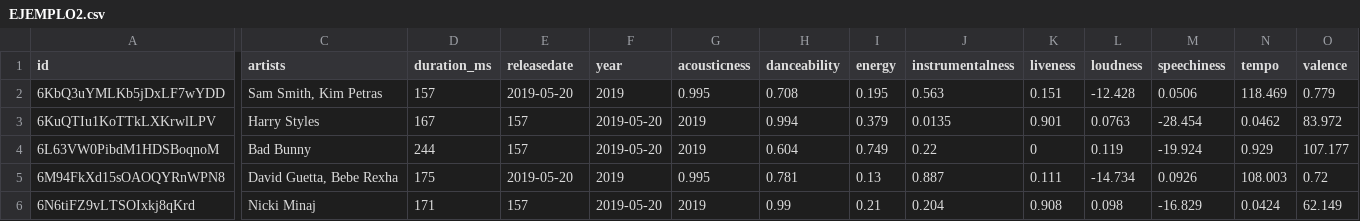
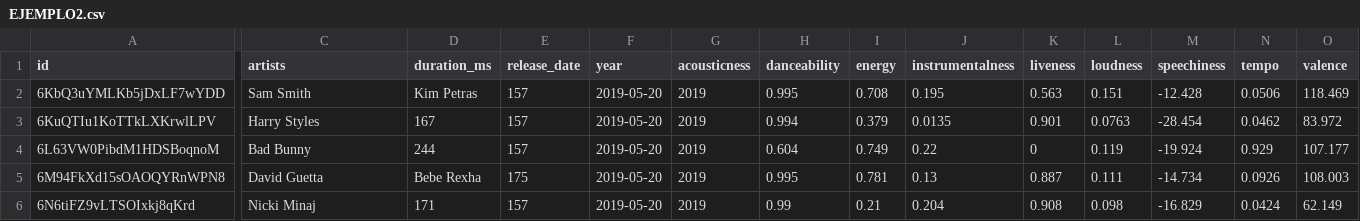
Before and after one commit to JesicaPalhua/TRABAJO2, a CSV file: EJEMPLO2.csv, drawn as a sheet; only a part is shown, gaps mark what is left out; the diff covers the shown part only; the diff names each change by its address in the sheet, - before the commit and + after, or states it on an @@ line.

Commit message:
Add files via upload

```diff
--- a/EJEMPLO2.csv
+++ b/EJEMPLO2.csv
-E1: releasedate
+E1: release_date
-C2 (artists): Sam Smith, Kim Petras
+C2 (artists): Sam Smith
-D2 (duration_ms): 157
+D2 (duration_ms): Kim Petras
-E2 (release_date): 2019-05-20
+E2 (release_date): 157
-F2 (year): 2019
+F2 (year): 2019-05-20
-G2 (acousticness): 0.995
+G2 (acousticness): 2019
-H2 (danceability): 0.708
+H2 (danceability): 0.995
-I2 (energy): 0.195
+I2 (energy): 0.708
-J2 (instrumentalness): 0.563
+J2 (instrumentalness): 0.195
-K2 (liveness): 0.151
+K2 (liveness): 0.563
-L2 (loudness): -12.428
+L2 (loudness): 0.151
-M2 (speechiness): 0.0506
+M2 (speechiness): -12.428
-N2 (tempo): 118.469
+N2 (tempo): 0.0506
-O2 (valence): 0.779
+O2 (valence): 118.469
-C5 (artists): David Guetta, Bebe Rexha
+C5 (artists): David Guetta
-D5 (duration_ms): 175
+D5 (duration_ms): Bebe Rexha
-E5 (release_date): 2019-05-20
+E5 (release_date): 175
-F5 (year): 2019
+F5 (year): 2019-05-20
-G5 (acousticness): 0.995
+G5 (acousticness): 2019
-H5 (danceability): 0.781
+H5 (danceability): 0.995
-I5 (energy): 0.13
+I5 (energy): 0.781
-J5 (instrumentalness): 0.887
+J5 (instrumentalness): 0.13
-K5 (liveness): 0.111
+K5 (liveness): 0.887
-L5 (loudness): -14.734
+L5 (loudness): 0.111
-M5 (speechiness): 0.0926
+M5 (speechiness): -14.734
-N5 (tempo): 108.003
+N5 (tempo): 0.0926
-O5 (valence): 0.72
+O5 (valence): 108.003
```
Also changed, not shown: 27 edited cells elsewhere in this file.
